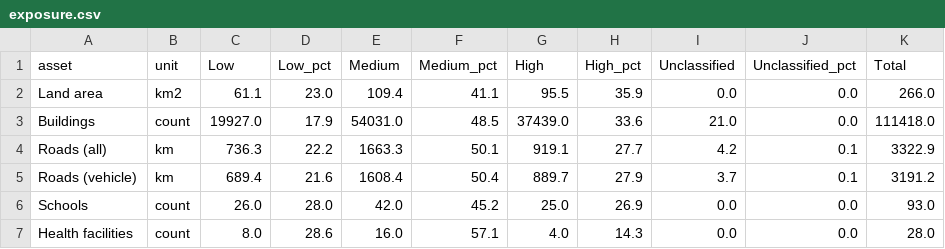
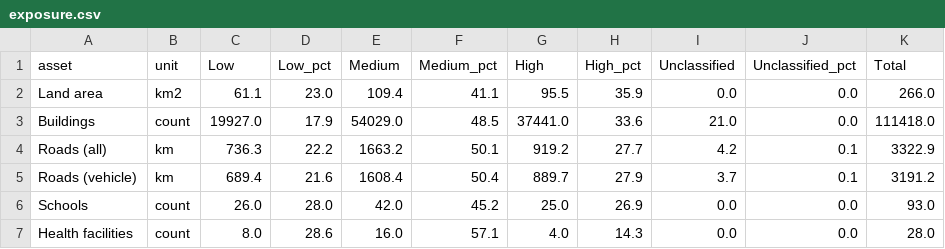
Before and after one commit to motamba/Flood_Susceptibility_Exposure_Map_Greater_Banjul, a CSV file: outputs/tables/exposure.csv, drawn as a sheet; only a part is shown; the diff names each change by its address in the sheet, - before the commit and + after, or states it on an @@ line.

```diff
--- a/outputs/tables/exposure.csv
+++ b/outputs/tables/exposure.csv
-E3 (Medium): 54031.0
+E3 (Medium): 54029.0
-G3 (High): 37439.0
+G3 (High): 37441.0
-E4 (Medium): 1663.3
+E4 (Medium): 1663.2
-G4 (High): 919.1
+G4 (High): 919.2
```
Also changed, not shown: data/raw/MANIFEST.csv, outputs/tables/factor_correlation.csv, 34 other files.
